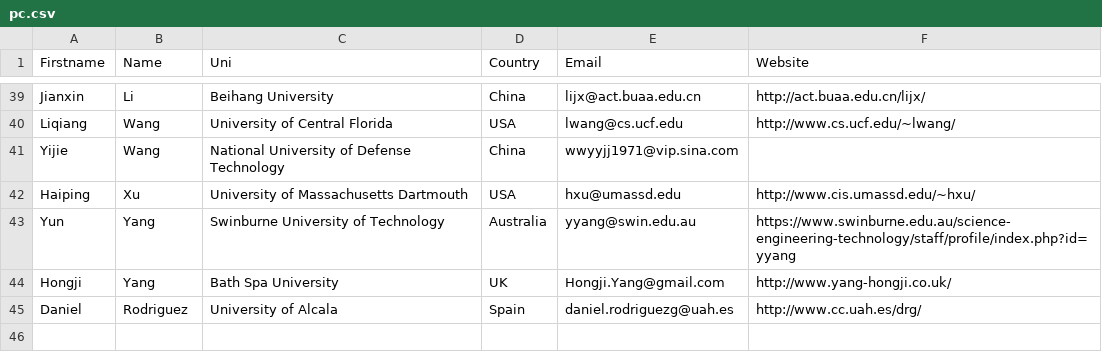
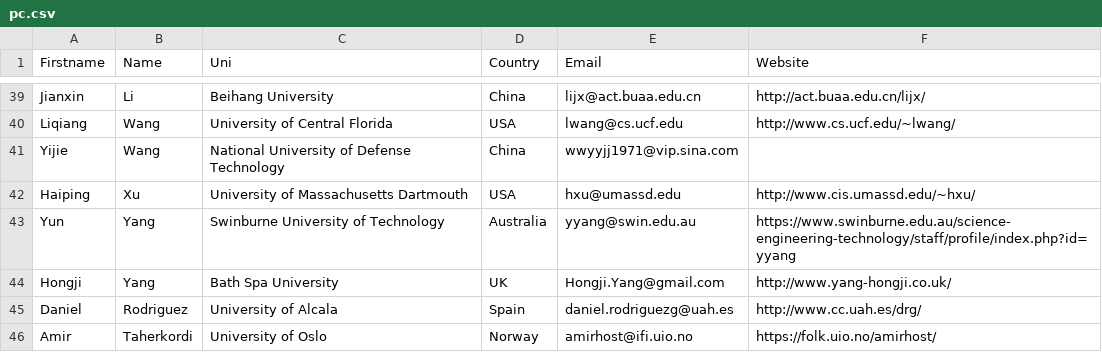
Before and after one commit to uniba-dsg/sose-conference, a CSV file: _data/pc.csv, drawn as a sheet; only a part is shown, gaps mark what is left out; the diff names each change by its address in the sheet, - before the commit and + after, or states it on an @@ line.

Commit message:
Add Amir Taherkordi

```diff
--- a/_data/pc.csv
+++ b/_data/pc.csv
+row 46: Amir | Taherkordi | University of Oslo | Norway | amirhost@ifi.uio.no | https://folk.uio.no/amirhost/
```
